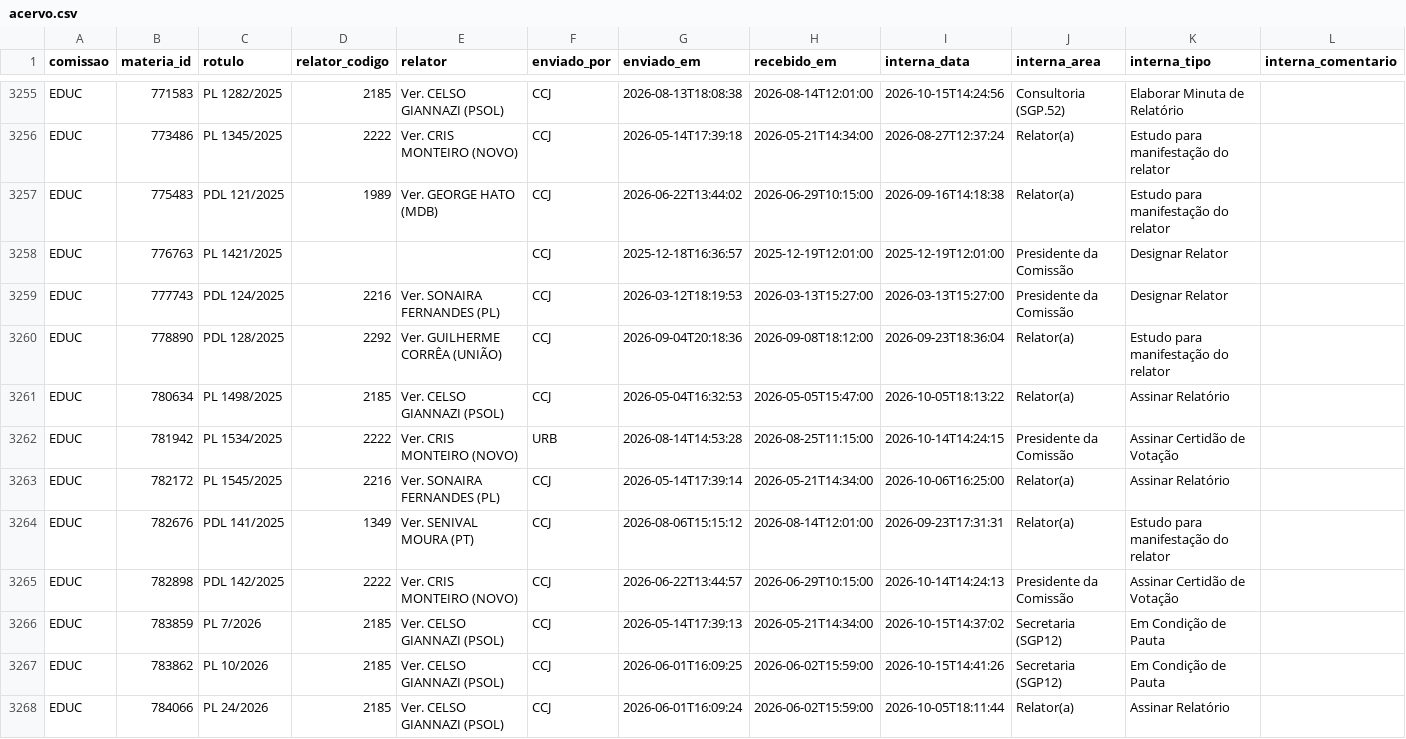
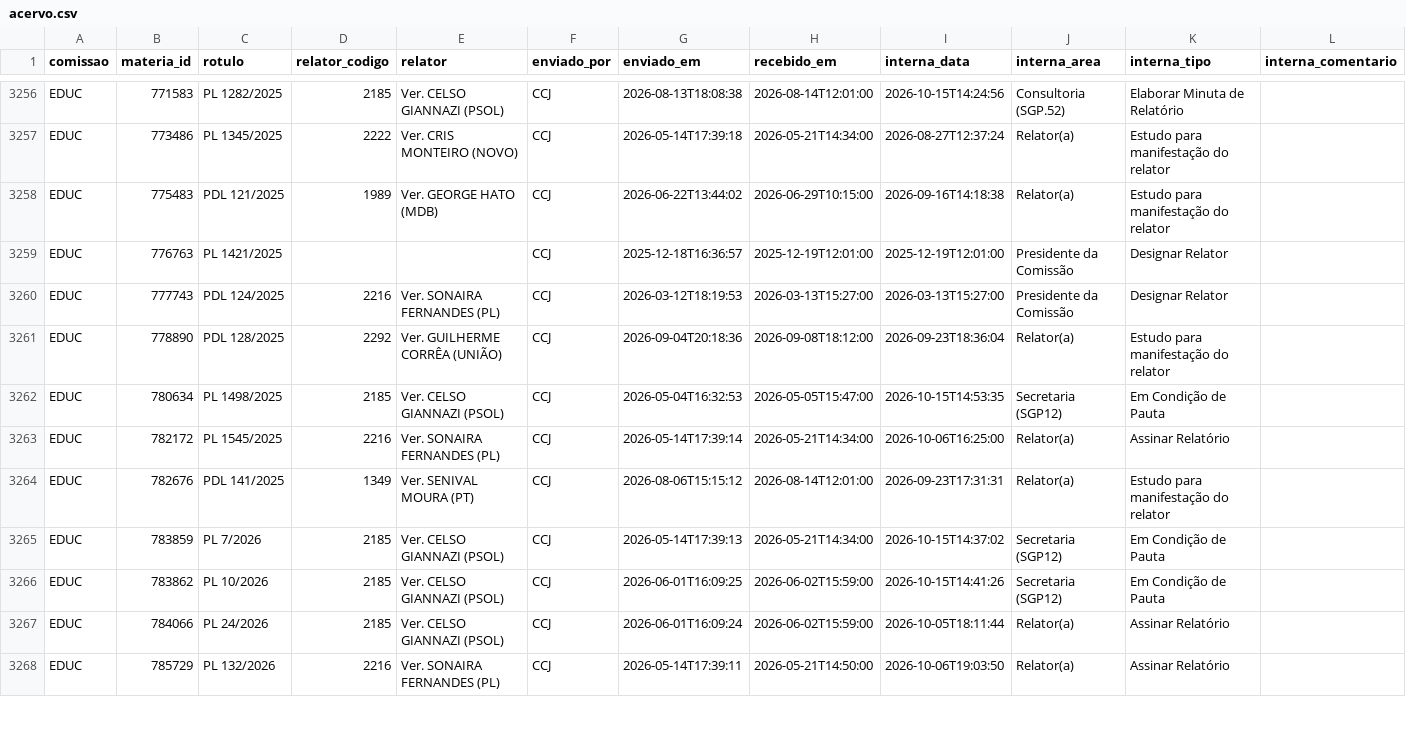
Before and after one commit to prototiposlegisla/comissoes-acervo, a CSV file: dados/acervo.csv, drawn as a sheet; only a part is shown, gaps mark what is left out; the shorter side is filled out with more unchanged rows; removed rows and columns are numbered as before the commit, all else as after; rows hold the shown columns only; the diff covers the shown part only; the diff names each change by its address in the sheet, - before the commit and + after, or states it on an @@ line.

```diff
--- a/dados/acervo.csv
+++ b/dados/acervo.csv
-I3262 (interna_data): 2026-10-05T18:13:22
+I3262 (interna_data): 2026-10-15T14:53:35
-J3262 (interna_area): Relator(a)
+J3262 (interna_area): Secretaria (SGP12)
-K3262 (interna_tipo): Assinar Relatório
+K3262 (interna_tipo): Em Condição de Pauta
-row 3262: EDUC | 781942 | PL 1534/2025 | 2222 | Ver. CRIS MONTEIRO (NOVO) | URB | 2026-08-14T14:53:28 | 2026-08-25T11:15:00 | 2026-10-14T14:24:15 | Presidente da Comissão | Assinar Certidão de Votação
-row 3265: EDUC | 782898 | PDL 142/2025 | 2222 | Ver. CRIS MONTEIRO (NOVO) | CCJ | 2026-06-22T13:44:57 | 2026-06-29T10:15:00 | 2026-10-14T14:24:13 | Presidente da Comissão | Assinar Certidão de Votação
```
Also changed, not shown: 7 added rows, 4 removed rows and 37 edited cells elsewhere in this file, dados/autorias.csv, dados/coletas.csv, 3 other files.
